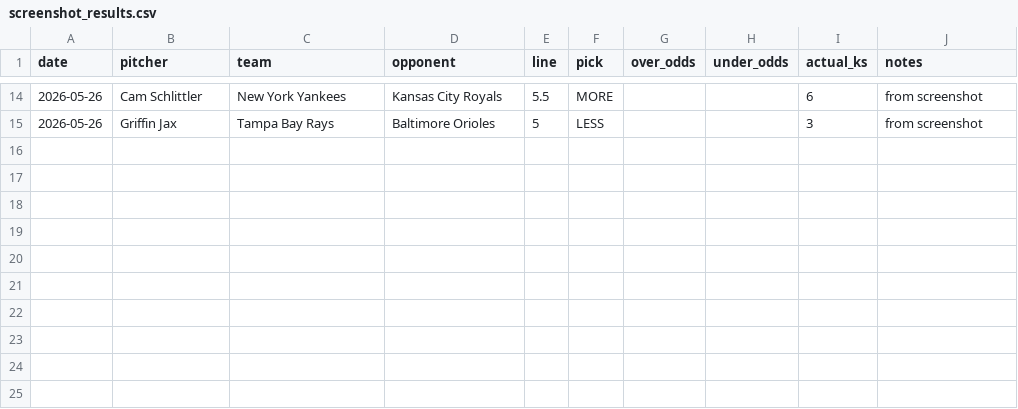
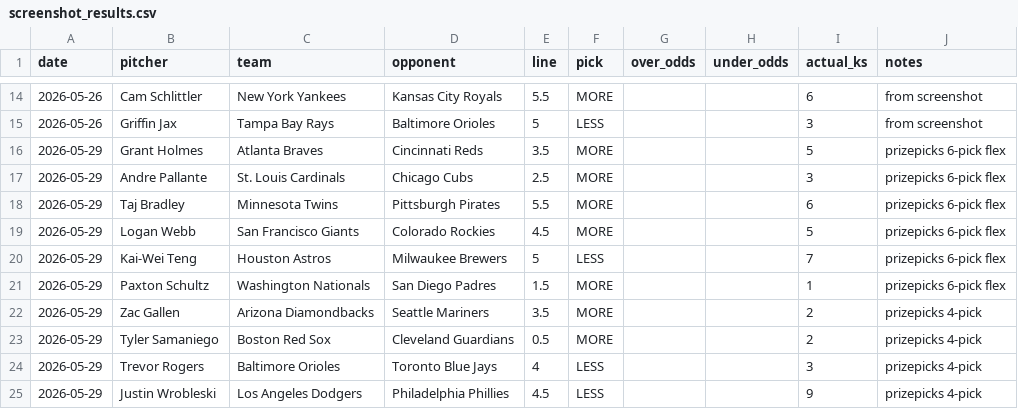
Before and after one commit to alvin-pl/mlb_strikeout, a CSV file: screenshot_results.csv, drawn as a sheet; only a part is shown, gaps mark what is left out.

```diff
--- a/screenshot_results.csv
+++ b/screenshot_results.csv
@@ -15 +15,11 @@ date,pitcher,team,opponent,line,pick,over_odds,under_odds,actual_ks,notes
 2026-05-26,Griffin Jax,Tampa Bay Rays,Baltimore Orioles,5,LESS,,,3,from screenshot
+2026-05-29,Grant Holmes,Atlanta Braves,Cincinnati Reds,3.5,MORE,,,5,prizepicks 6-pick flex
+2026-05-29,Andre Pallante,St. Louis Cardinals,Chicago Cubs,2.5,MORE,,,3,prizepicks 6-pick flex
+2026-05-29,Taj Bradley,Minnesota Twins,Pittsburgh Pirates,5.5,MORE,,,6,prizepicks 6-pick flex
+2026-05-29,Logan Webb,San Francisco Giants,Colorado Rockies,4.5,MORE,,,5,prizepicks 6-pick flex
+2026-05-29,Kai-Wei Teng,Houston Astros,Milwaukee Brewers,5,LESS,,,7,prizepicks 6-pick flex
+2026-05-29,Paxton Schultz,Washington Nationals,San Diego Padres,1.5,MORE,,,1,prizepicks 6-pick flex
+2026-05-29,Zac Gallen,Arizona Diamondbacks,Seattle Mariners,3.5,MORE,,,2,prizepicks 4-pick
+2026-05-29,Tyler Samaniego,Boston Red Sox,Cleveland Guardians,0.5,MORE,,,2,prizepicks 4-pick
+2026-05-29,Trevor Rogers,Baltimore Orioles,Toronto Blue Jays,4,LESS,,,3,prizepicks 4-pick
+2026-05-29,Justin Wrobleski,Los Angeles Dodgers,Philadelphia Phillies,4.5,LESS,,,9,prizepicks 4-pick
```
Also changed, not shown: 1 other file.
